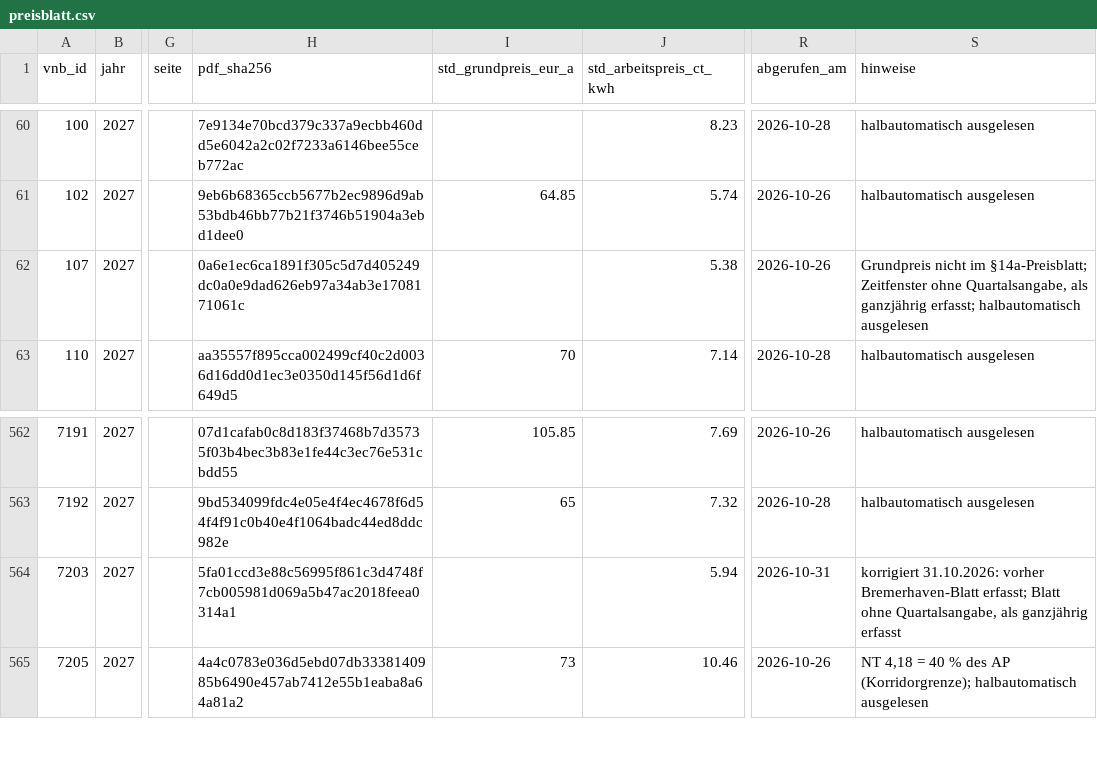
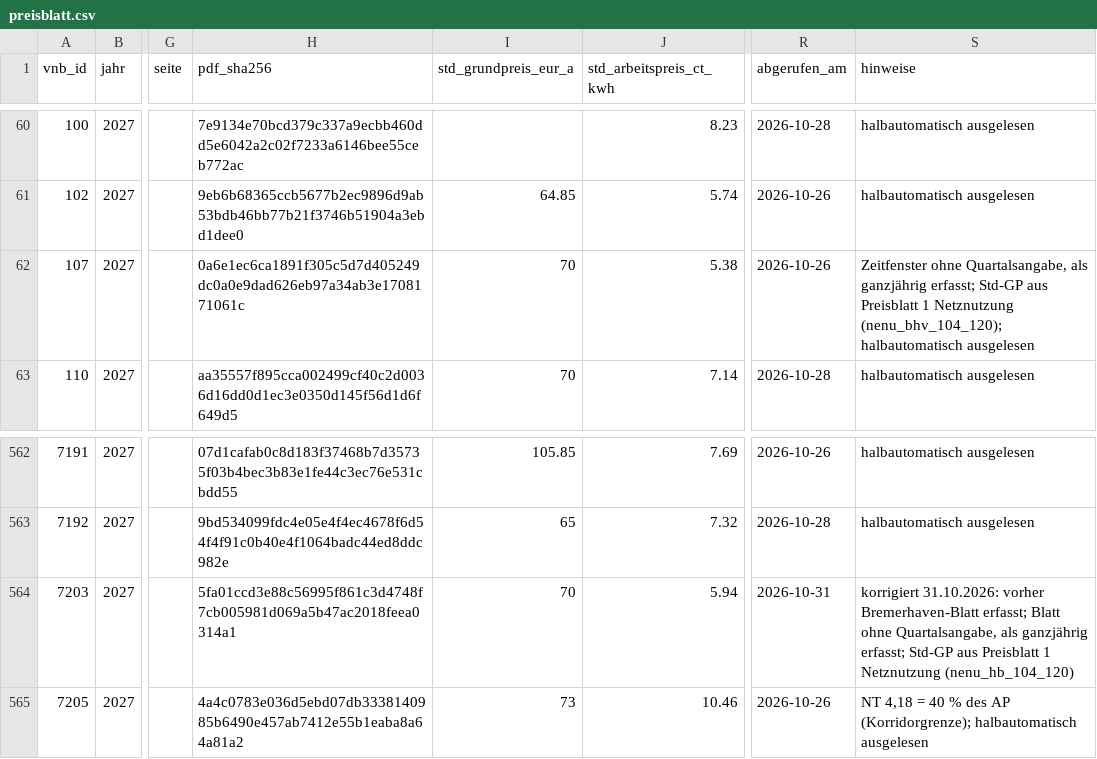
Before and after one commit to the78mole/Par14a-Database, a CSV file: data/2027/preisblatt.csv, drawn as a sheet; only a part is shown, gaps mark what is left out; the diff names each change by its address in the sheet, - before the commit and + after, or states it on an @@ line.

```diff
--- a/data/2027/preisblatt.csv
+++ b/data/2027/preisblatt.csv
-I62 (std_grundpreis_eur_a): (empty)
+I62 (std_grundpreis_eur_a): 70
-S62 (hinweise): Grundpreis nicht im §14a-Preisblatt; Zeitfenster ohne Quartalsangabe, als ganzjährig erfasst; halbautomatisch ausgelesen
+S62 (hinweise): Zeitfenster ohne Quartalsangabe, als ganzjährig erfasst; Std-GP aus Preisblatt 1 Netznutzung (nenu_bhv_104_120); halbautomatisch ausgelesen
-I564 (std_grundpreis_eur_a): (empty)
+I564 (std_grundpreis_eur_a): 70
-S564 (hinweise): …als ganzjährig erfasst
+S564 (hinweise): …als ganzjährig erfasst; Std-GP aus Preisblatt 1 Netznutzung (nenu_hb_104_120)
```
Also changed, not shown: data/2026/preisblatt.csv.
